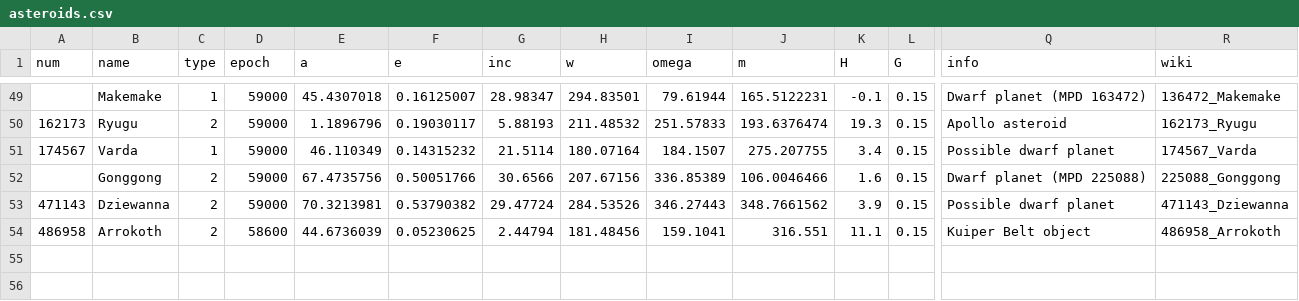
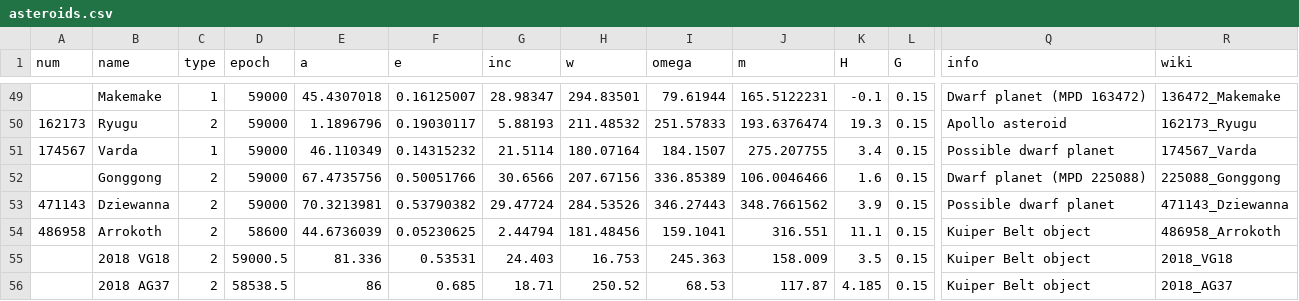
Before and after one commit to bitterstoat/orrery, a CSV file: data/asteroids.csv, drawn as a sheet; only a part is shown, gaps mark what is left out; rows hold the shown columns only; the diff names each change by its address in the sheet, - before the commit and + after, or states it on an @@ line.

```diff
--- a/data/asteroids.csv
+++ b/data/asteroids.csv
+row 55:  | 2018 VG18 | 2 | 59000.5 | 81.336 | 0.53531 | 24.403 | 16.753 | 245.363 | 158.009 | 3.5 | 0.15 | Kuiper Belt object | 2018_VG18
+row 56:  | 2018 AG37 | 2 | 58538.5 | 86 | 0.685 | 18.71 | 250.52 | 68.53 | 117.87 | 4.185 | 0.15 | Kuiper Belt object | 2018_AG37
```
